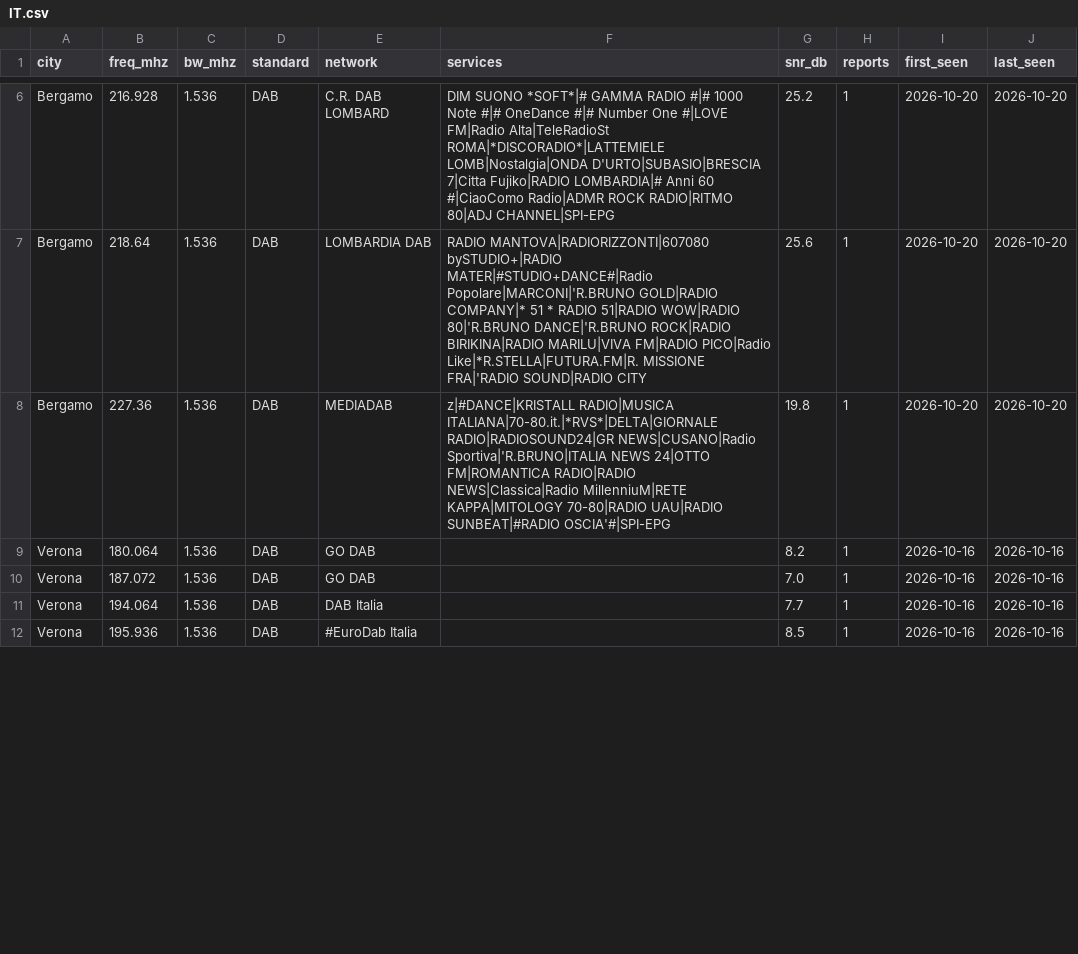
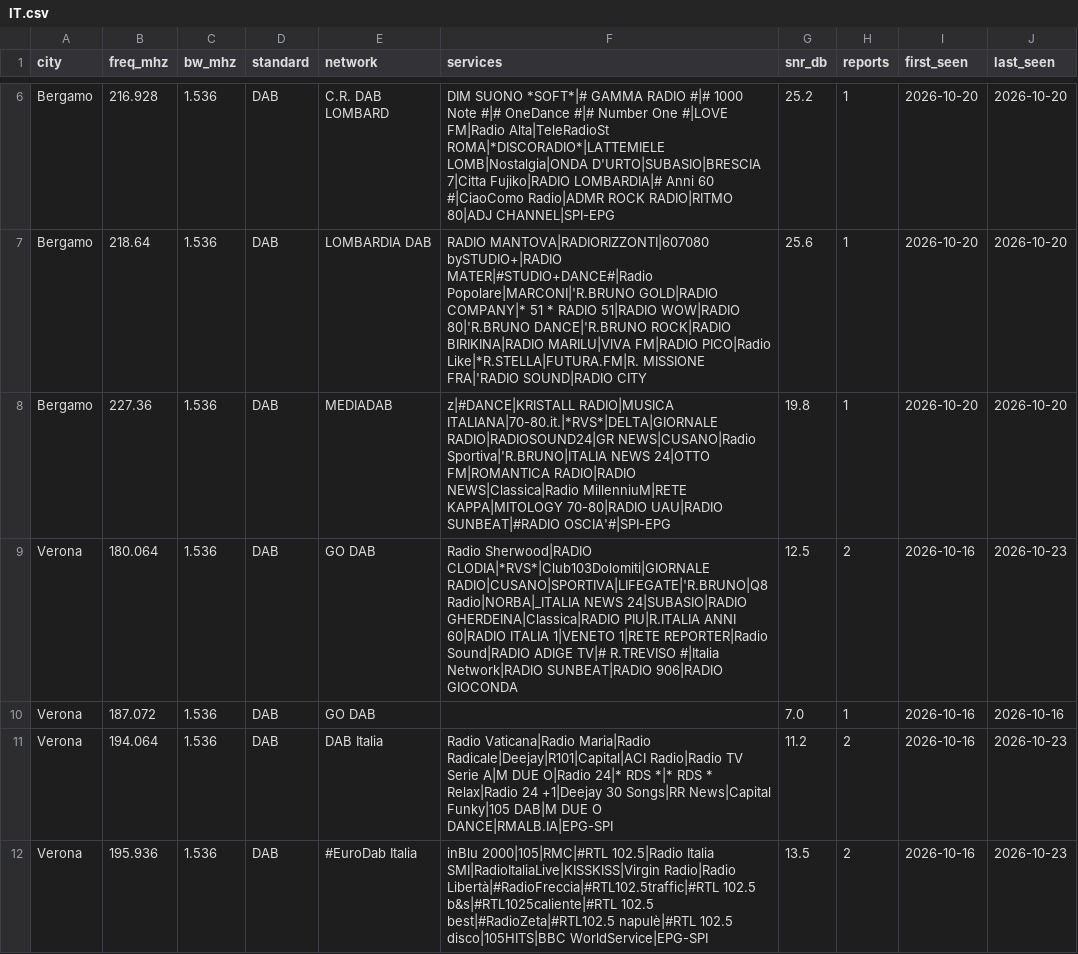
Before and after one commit to adswill/OnAir-channels, a CSV file: dab/IT.csv, drawn as a sheet; only a part is shown, gaps mark what is left out; the diff covers the shown part only.

```diff
--- a/dab/IT.csv
+++ b/dab/IT.csv
@@ -8,5 +8,5 @@ Bergamo,218.64,1.536,DAB,LOMBARDIA DAB,RADIO MANTOVA|RADIORIZZONTI|607080 bySTUD
 Bergamo,227.36,1.536,DAB,MEDIADAB,z|#DANCE|KRISTALL RADIO|MUSICA ITALIANA|70-80.it.|*RVS*|DELTA|GIORNALE RADIO|RADIOSOUND24|GR NEWS|CUSANO|Radio Sportiva|'R.BRUNO|ITALIA NEWS 24|OTTO FM|ROMANTICA RADIO|RADIO NEWS|Classica|Radio MillenniuM|RETE KAPPA|MITOLOGY 70-80|RADIO UAU|RADIO SUNBEAT|#RADIO OSCIA'#|SPI-EPG,19.8,1,2026-10-20,2026-10-20
-Verona,180.064,1.536,DAB,GO DAB,,8.2,1,2026-10-16,2026-10-16
+Verona,180.064,1.536,DAB,GO DAB,Radio Sherwood|RADIO CLODIA|*RVS*|Club103Dolomiti|GIORNALE RADIO|CUSANO|SPORTIVA|LIFEGATE|'R.BRUNO|Q8 Radio|NORBA|_ITALIA NEWS 24|SUBASIO|RADIO GHERDEINA|Classica|RADIO PIU|R.ITALIA ANNI 60|RADIO ITALIA 1|VENETO 1|RETE REPORTER|Radio Sound|RADIO ADIGE TV|# R.TREVISO #|Italia Network|RADIO SUNBEAT|RADIO 906|RADIO GIOCONDA,12.5,2,2026-10-16,2026-10-23
 Verona,187.072,1.536,DAB,GO DAB,,7.0,1,2026-10-16,2026-10-16
-Verona,194.064,1.536,DAB,DAB Italia,,7.7,1,2026-10-16,2026-10-16
-Verona,195.936,1.536,DAB,#EuroDab Italia,,8.5,1,2026-10-16,2026-10-16
+Verona,194.064,1.536,DAB,DAB Italia,Radio Vaticana|Radio Maria|Radio Radicale|Deejay|R101|Capital|ACI Radio|Radio TV Serie A|M DUE O|Radio 24|* RDS *|* RDS * Relax|Radio 24 +1|Deejay 30 Songs|RR News|Capital Funky|105 DAB|M DUE O DANCE|RMALB.IA|EPG-SPI,11.2,2,2026-10-16,2026-10-23
+Verona,195.936,1.536,DAB,#EuroDab Italia,inBlu 2000|105|RMC|#RTL 102.5|Radio Italia SMI|RadioItaliaLive|KISSKISS|Virgin Radio|Radio Libertà|#RadioFreccia|#RTL102.5traffic|#RTL 102.5 b&s|#RTL1025caliente|#RTL 102.5 best|#RadioZeta|#RTL102.5 napulè|#RTL 102.5 disco|105HITS|BBC WorldService|EPG-SPI,13.5,2,2026-10-16,2026-10-23
```
Also changed, not shown: 12 edited cells elsewhere in this file.
